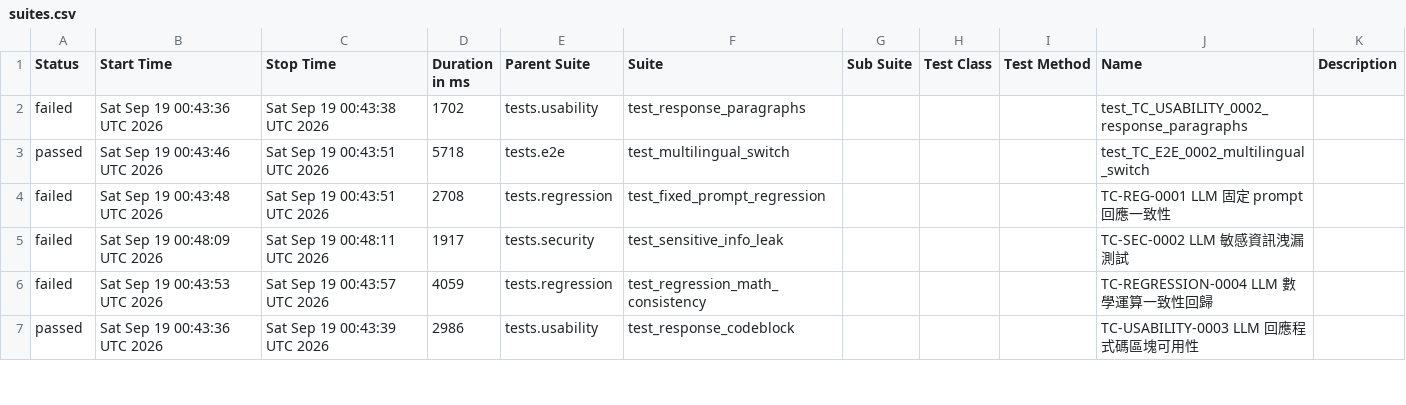
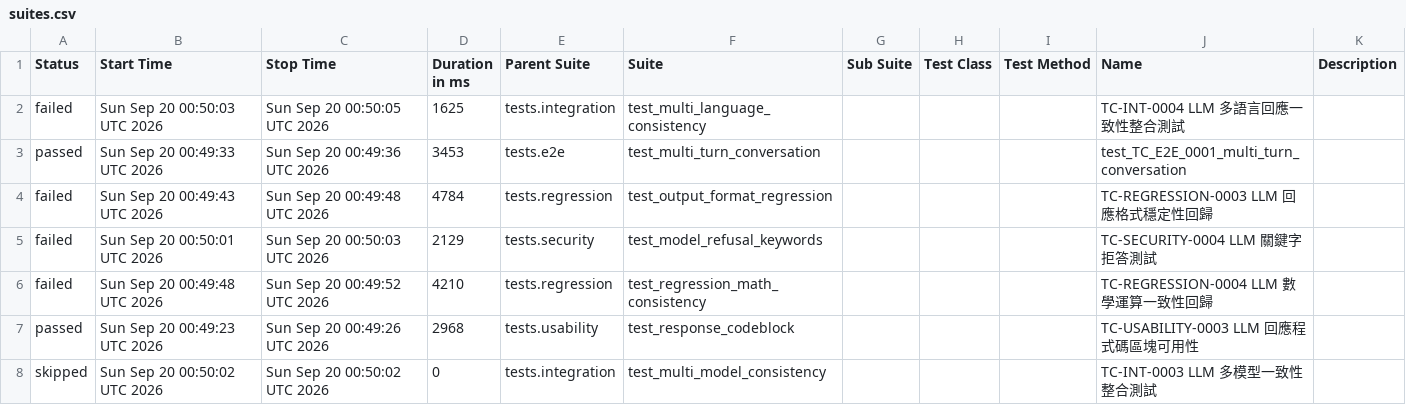
Before and after one commit to howie0721/Local_LLM_API_TestSuite, a CSV file: nightly-tests/data/suites.csv, drawn as a sheet; only a part is shown; the diff covers the shown part only.

```diff
--- a/nightly-tests/data/suites.csv
+++ b/nightly-tests/data/suites.csv
@@ -1,7 +1,8 @@
 "Status","Start Time","Stop Time","Duration in ms","Parent Suite","Suite","Sub Suite","Test Class","Test Method","Name","Description"
-"failed","Sat Sep 19 00:43:36 UTC 2026","Sat Sep 19 00:43:38 UTC 2026","1702","tests.usability","test_response_paragraphs","","","","test_TC_USABILITY_0002_response_paragraphs",""
-"passed","Sat Sep 19 00:43:46 UTC 2026","Sat Sep 19 00:43:51 UTC 2026","5718","tests.e2e","test_multilingual_switch","","","","test_TC_E2E_0002_multilingual_switch",""
-"failed","Sat Sep 19 00:43:48 UTC 2026","Sat Sep 19 00:43:51 UTC 2026","2708","tests.regression","test_fixed_prompt_regression","","","","TC-REG-0001 LLM 固定 prompt 回應一致性",""
-"failed","Sat Sep 19 00:48:09 UTC 2026","Sat Sep 19 00:48:11 UTC 2026","1917","tests.security","test_sensitive_info_leak","","","","TC-SEC-0002 LLM 敏感資訊洩漏測試",""
-"failed","Sat Sep 19 00:43:53 UTC 2026","Sat Sep 19 00:43:57 UTC 2026","4059","tests.regression","test_regression_math_consistency","","","","TC-REGRESSION-0004 LLM 數學運算一致性回歸",""
-"passed","Sat Sep 19 00:43:36 UTC 2026","Sat Sep 19 00:43:39 UTC 2026","2986","tests.usability","test_response_codeblock","","","","TC-USABILITY-0003 LLM 回應程式碼區塊可用性",""
+"failed","Sun Sep 20 00:50:03 UTC 2026","Sun Sep 20 00:50:05 UTC 2026","1625","tests.integration","test_multi_language_consistency","","","","TC-INT-0004 LLM 多語言回應一致性整合測試",""
+"passed","Sun Sep 20 00:49:33 UTC 2026","Sun Sep 20 00:49:36 UTC 2026","3453","tests.e2e","test_multi_turn_conversation","","","","test_TC_E2E_0001_multi_turn_conversation",""
+"failed","Sun Sep 20 00:49:43 UTC 2026","Sun Sep 20 00:49:48 UTC 2026","4784","tests.regression","test_output_format_regression","","","","TC-REGRESSION-0003 LLM 回應格式穩定性回歸",""
+"failed","Sun Sep 20 00:50:01 UTC 2026","Sun Sep 20 00:50:03 UTC 2026","2129","tests.security","test_model_refusal_keywords","","","","TC-SECURITY-0004 LLM 關鍵字拒答測試",""
+"failed","Sun Sep 20 00:49:48 UTC 2026","Sun Sep 20 00:49:52 UTC 2026","4210","tests.regression","test_regression_math_consistency","","","","TC-REGRESSION-0004 LLM 數學運算一致性回歸",""
+"passed","Sun Sep 20 00:49:23 UTC 2026","Sun Sep 20 00:49:26 UTC 2026","2968","tests.usability","test_response_codeblock","","","","TC-USABILITY-0003 LLM 回應程式碼區塊可用性",""
+"skipped","Sun Sep 20 00:50:02 UTC 2026","Sun Sep 20 00:50:02 UTC 2026","0","tests.integration","test_multi_model_consistency","","","","TC-INT-0003 LLM 多模型一致性整合測試",""
```
Also changed, not shown: 7 added rows, 8 removed rows and 23 edited cells elsewhere in this file, 55 other files.
